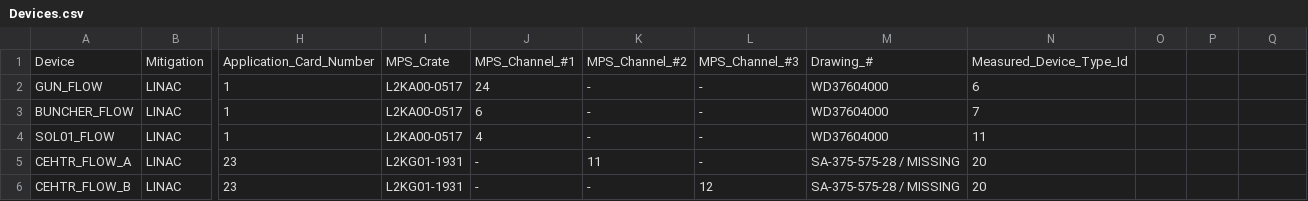
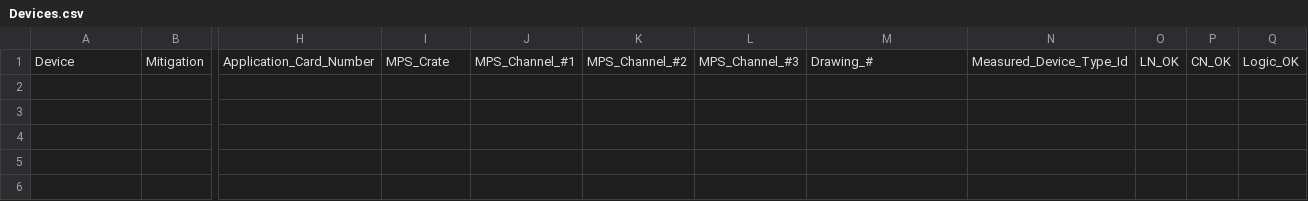
Before and after one commit to slaclab/mps_database, a CSV file: mps_database/import/FLOW/Devices.csv, drawn as a sheet; only a part is shown, gaps mark what is left out; rows hold the shown columns only; the diff names each change by its address in the sheet, - before the commit and + after, or states it on an @@ line.

```diff
--- a/mps_database/import/FLOW/Devices.csv
+++ b/mps_database/import/FLOW/Devices.csv
-O1: (empty)
+O1: LN_OK
-P1: (empty)
+P1: CN_OK
-Q1: (empty)
+Q1: Logic_OK
-row 2: GUN_FLOW | LINAC | 1 | L2KA00-0517 | 24 | - | - | WD37604000 | 6
-row 3: BUNCHER_FLOW | LINAC | 1 | L2KA00-0517 | 6 | - | - | WD37604000 | 7
-row 4: SOL01_FLOW | LINAC | 1 | L2KA00-0517 | 4 | - | - | WD37604000 | 11
-row 5: CEHTR_FLOW_A | LINAC | 23 | L2KG01-1931 | - | 11 | - | SA-375-575-28 / MISSING | 20
-row 6: CEHTR_FLOW_B | LINAC | 23 | L2KG01-1931 | - | - | 12 | SA-375-575-28 / MISSING | 20
```
Also changed, not shown: mps_database/import/BPMS/Mitigation.csv, mps_database/import/FADC/Devices.csv, 49 other files.
